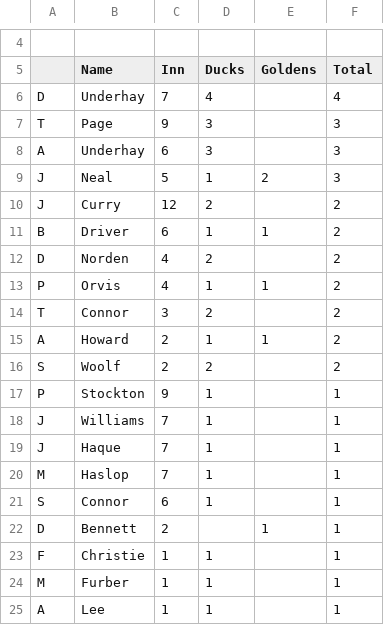
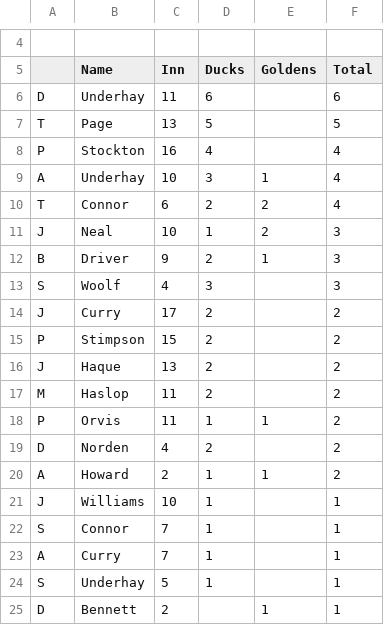
Before and after one commit to barhillcricket/bhcc, a CSV file: archive/2021/stats/Duckman.csv, drawn as a sheet; only a part is shown, gaps mark what is left out; the shorter side is filled out with more unchanged rows; the diff covers the shown part only.

```diff
--- a/archive/2021/stats/Duckman.csv
+++ b/archive/2021/stats/Duckman.csv
@@ -5,18 +5,21 @@
 "","Name","Inn","Ducks","Goldens","Total","",
-"D","Underhay","7","4","","4","",
-"T","Page","9","3","","3","",
-"A","Underhay","6","3","","3","",
-"J","Neal","5","1","2","3","",
-"J","Curry","12","2","","2","",
-"B","Driver","6","1","1","2","",
+"D","Underhay","11","6","","6","",
+"T","Page","13","5","","5","",
+"P","Stockton","16","4","","4","",
+"A","Underhay","10","3","1","4","",
+"T","Connor","6","2","2","4","",
+"J","Neal","10","1","2","3","",
+"B","Driver","9","2","1","3","",
+"S","Woolf","4","3","","3","",
+"J","Curry","17","2","","2","",
+"P","Stimpson","15","2","","2","",
+"J","Haque","13","2","","2","",
+"M","Haslop","11","2","","2","",
+"P","Orvis","11","1","1","2","",
 "D","Norden","4","2","","2","",
-"P","Orvis","4","1","1","2","",
-"T","Connor","3","2","","2","",
 "A","Howard","2","1","1","2","",
-"S","Woolf","2","2","","2","",
-"P","Stockton","9","1","","1","",
-"J","Williams","7","1","","1","",
-"J","Haque","7","1","","1","",
-"M","Haslop","7","1","","1","",
-"S","Connor","6","1","","1","",
+"J","Williams","10","1","","1","",
+"S","Connor","7","1","","1","",
+"A","Curry","7","1","","1","",
+"S","Underhay","5","1","","1","",
 "D","Bennett","2","","1","1","",
```
Also changed, not shown: 1 added row elsewhere in this file, archive/2021/stats/1stBatting.csv, archive/2021/stats/1stBowling.csv.
